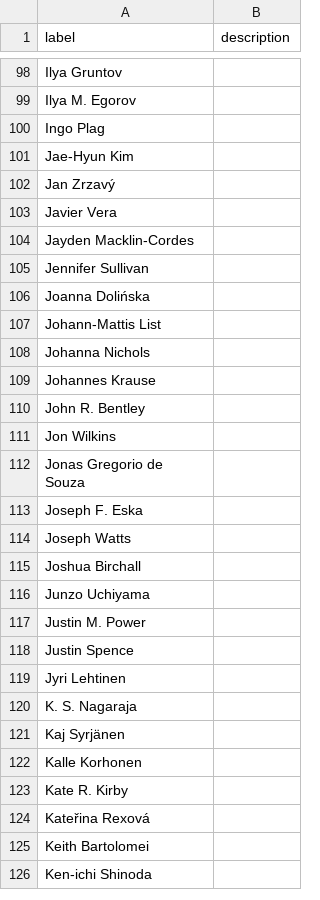
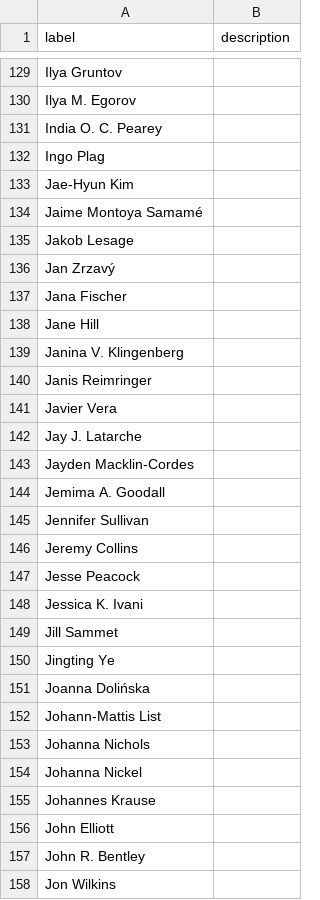
Before and after one commit to SimonGreenhill/LangPhyDB, a CSV file: terms/authors.csv, drawn as a sheet; only a part is shown, gaps mark what is left out; the shorter side is filled out with more unchanged rows; the diff covers the shown part only; the diff names each change by its address in the sheet, - before the commit and + after, or states it on an @@ line.

```diff
--- a/terms/authors.csv
+++ b/terms/authors.csv
+row 131: India O. C. Pearey
+row 134: Jaime Montoya Samamé
+row 135: Jakob Lesage
+row 137: Jana Fischer
+row 138: Jane Hill
+row 139: Janina V. Klingenberg
+row 140: Janis Reimringer
+row 142: Jay J. Latarche
+row 144: Jemima A. Goodall
+row 146: Jeremy Collins
+row 147: Jesse Peacock
+row 148: Jessica K. Ivani
+row 149: Jill Sammet
+row 150: Jingting Ye
+row 154: Johanna Nickel
+row 156: John Elliott
```
Also changed, not shown: 83 added rows elsewhere in this file, terms/datatypes.csv, terms/tools.csv, 14 other files.
